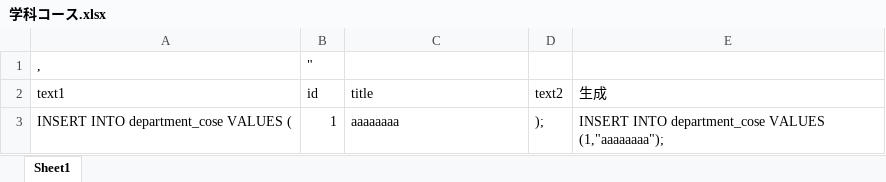
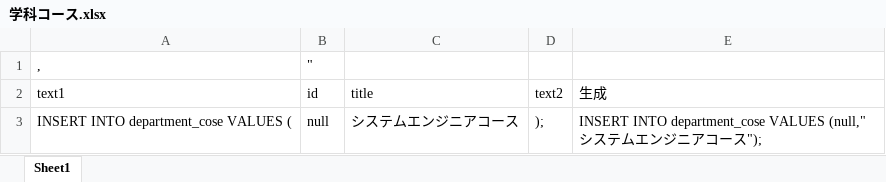
Before and after one commit to shuusan/Graduation-research, an Excel workbook: database/insert文/学科コース.xlsx, sheet Sheet1, drawn as a sheet; values as stored, in another font and other column widths than the file's, no borders; the diff names each change by its address in the sheet, - before the commit and + after, or states it on an @@ line.

```diff
--- a/database/insert文/学科コース.xlsx (sheet Sheet1)
+++ b/database/insert文/学科コース.xlsx (sheet Sheet1)
-B3 (id): 1
+B3 (id): null
-C3 (title): aaaaaaaa
+C3 (title): システムエンジニアコース
-E3 (生成): …department_cose VALUES (1,"aaaaaaaa");
+E3 (生成): …department_cose VALUES (null,"システムエンジニアコース");
```
Also changed, not shown: database/insert文/ユーザー.xlsx, 5 other files.
